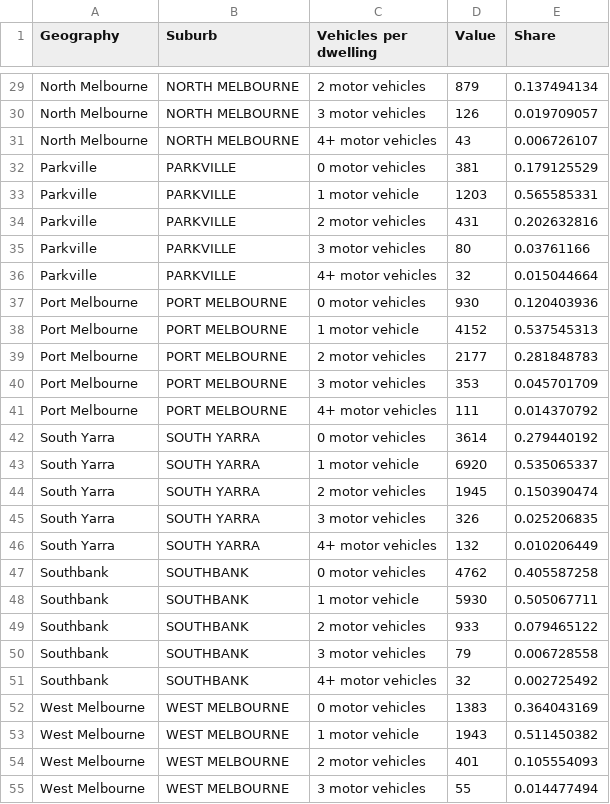
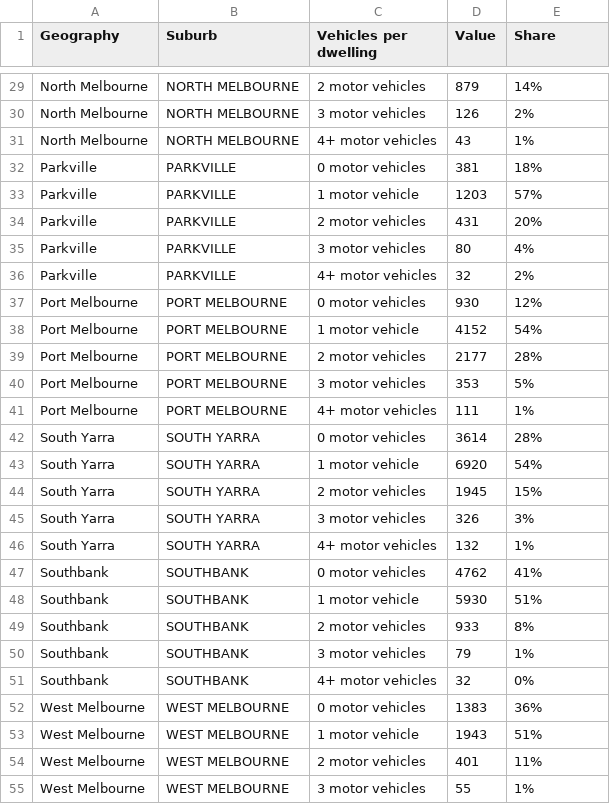
Before and after one commit to eshu00010/project2, a CSV file: data/carslong.csv, drawn as a sheet; only a part is shown, gaps mark what is left out; the diff covers the shown part only; the diff names each change by its address in the sheet, - before the commit and + after, or states it on an @@ line.

```diff
--- a/data/carslong.csv
+++ b/data/carslong.csv
-E29 (Share): 0.137494134
+E29 (Share): 14%
-E30 (Share): 0.019709057
+E30 (Share): 2%
-E31 (Share): 0.006726107
+E31 (Share): 1%
-E32 (Share): 0.179125529
+E32 (Share): 18%
-E33 (Share): 0.565585331
+E33 (Share): 57%
-E34 (Share): 0.202632816
+E34 (Share): 20%
-E35 (Share): 0.03761166
+E35 (Share): 4%
-E36 (Share): 0.015044664
+E36 (Share): 2%
-E37 (Share): 0.120403936
+E37 (Share): 12%
-E38 (Share): 0.537545313
+E38 (Share): 54%
-E39 (Share): 0.281848783
+E39 (Share): 28%
-E40 (Share): 0.045701709
+E40 (Share): 5%
-E41 (Share): 0.014370792
+E41 (Share): 1%
-E42 (Share): 0.279440192
+E42 (Share): 28%
-E43 (Share): 0.535065337
+E43 (Share): 54%
-E44 (Share): 0.150390474
+E44 (Share): 15%
-E45 (Share): 0.025206835
+E45 (Share): 3%
-E46 (Share): 0.010206449
+E46 (Share): 1%
-E47 (Share): 0.405587258
+E47 (Share): 41%
-E48 (Share): 0.505067711
+E48 (Share): 51%
-E49 (Share): 0.079465122
+E49 (Share): 8%
-E50 (Share): 0.006728558
+E50 (Share): 1%
-E51 (Share): 0.002725492
+E51 (Share): 0%
-E52 (Share): 0.364043169
+E52 (Share): 36%
-E53 (Share): 0.511450382
+E53 (Share): 51%
-E54 (Share): 0.105554093
+E54 (Share): 11%
-E55 (Share): 0.014477494
+E55 (Share): 1%
```
Also changed, not shown: 28 edited cells elsewhere in this file.
